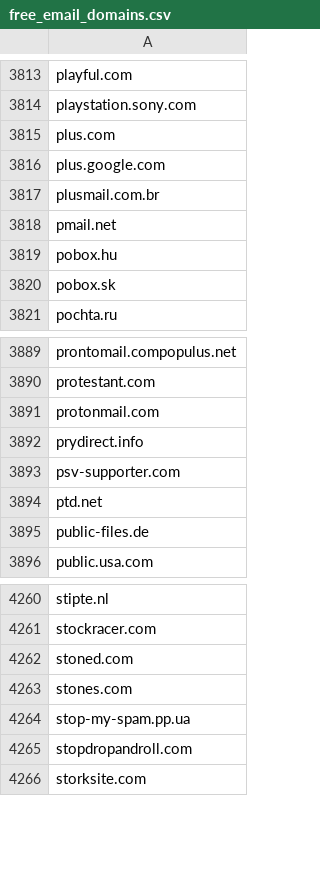
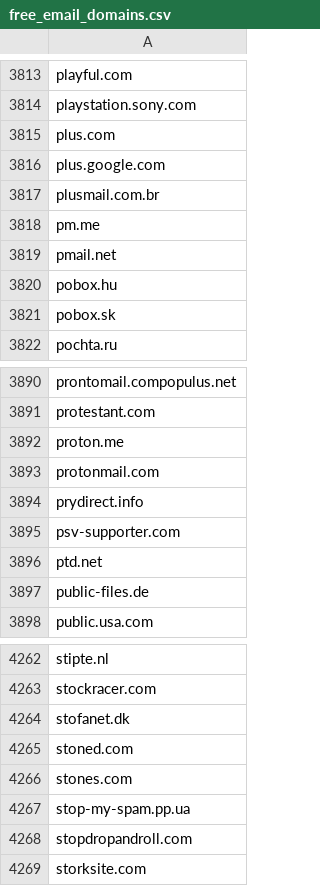
Before and after one commit to dreamdata-io/free-email-providers, a CSV file: free_email_domains.csv, drawn as a sheet; only a part is shown, gaps mark what is left out; the diff names each change by its address in the sheet, - before the commit and + after, or states it on an @@ line.

Commit message:
sorting alphabetical

```diff
--- a/free_email_domains.csv
+++ b/free_email_domains.csv
+row 3818: pm.me
+row 3892: proton.me
+row 4264: stofanet.dk
```
